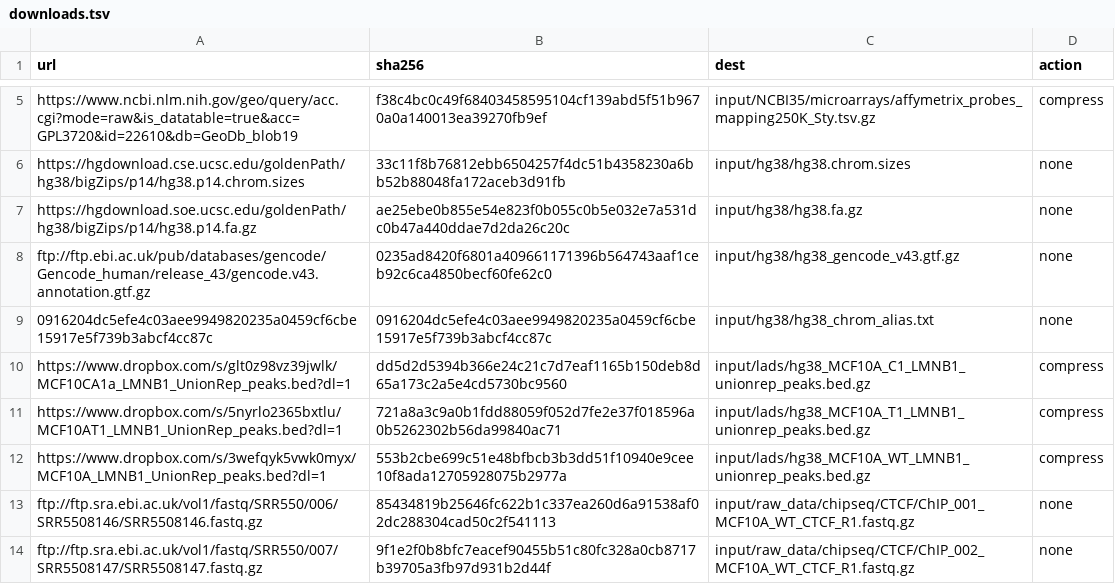
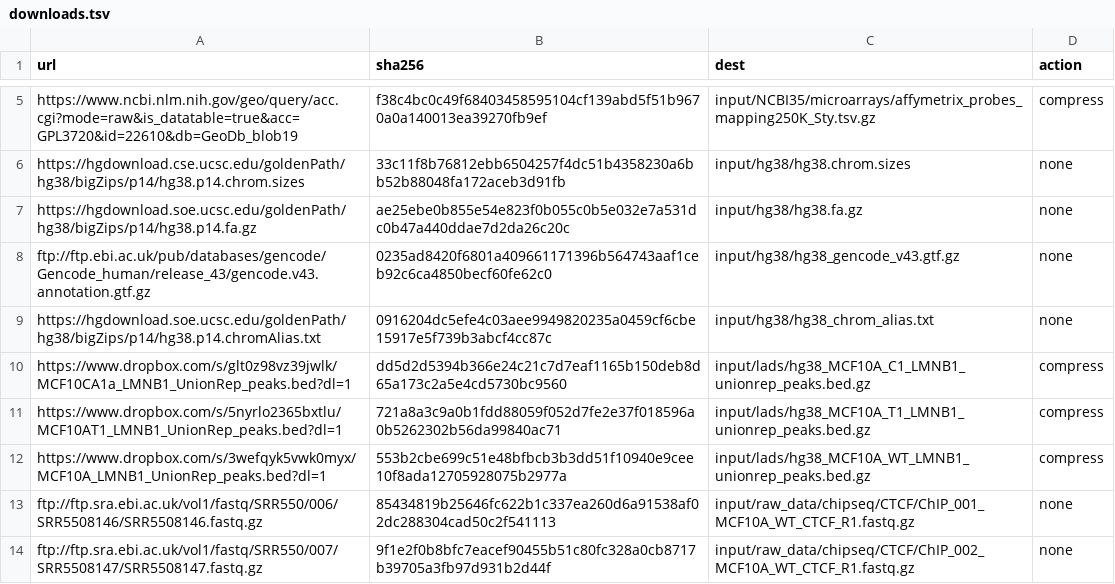
Before and after one commit to paulsengroup/2022-mcf10a-cancer-progression, a TSV file: data/downloads.tsv, drawn as a sheet; only a part is shown, gaps mark what is left out.

Commit message:
Fix typo in downloads.tsv

```diff
--- a/data/downloads.tsv
+++ b/data/downloads.tsv
@@ -8,3 +8,3 @@ https://hgdownload.soe.ucsc.edu/goldenPath/hg38/bigZips/p14/hg38.p14.fa.gz	ae25e
 ftp://ftp.ebi.ac.uk/pub/databases/gencode/Gencode_human/release_43/gencode.v43.annotation.gtf.gz	0235ad8420f6801a409661171396b564743aaf1ceb92c6ca4850becf60fe62c0	input/hg38/hg38_gencode_v43.gtf.gz	none
-0916204dc5efe4c03aee9949820235a0459cf6cbe15917e5f739b3abcf4cc87c	0916204dc5efe4c03aee9949820235a0459cf6cbe15917e5f739b3abcf4cc87c	input/hg38/hg38_chrom_alias.txt	none
+https://hgdownload.soe.ucsc.edu/goldenPath/hg38/bigZips/p14/hg38.p14.chromAlias.txt	0916204dc5efe4c03aee9949820235a0459cf6cbe15917e5f739b3abcf4cc87c	input/hg38/hg38_chrom_alias.txt	none
 https://www.dropbox.com/s/glt0z98vz39jwlk/MCF10CA1a_LMNB1_UnionRep_peaks.bed?dl=1	dd5d2d5394b366e24c21c7d7eaf1165b150deb8d65a173c2a5e4cd5730bc9560	input/lads/hg38_MCF10A_C1_LMNB1_unionrep_peaks.bed.gz	compress
```
